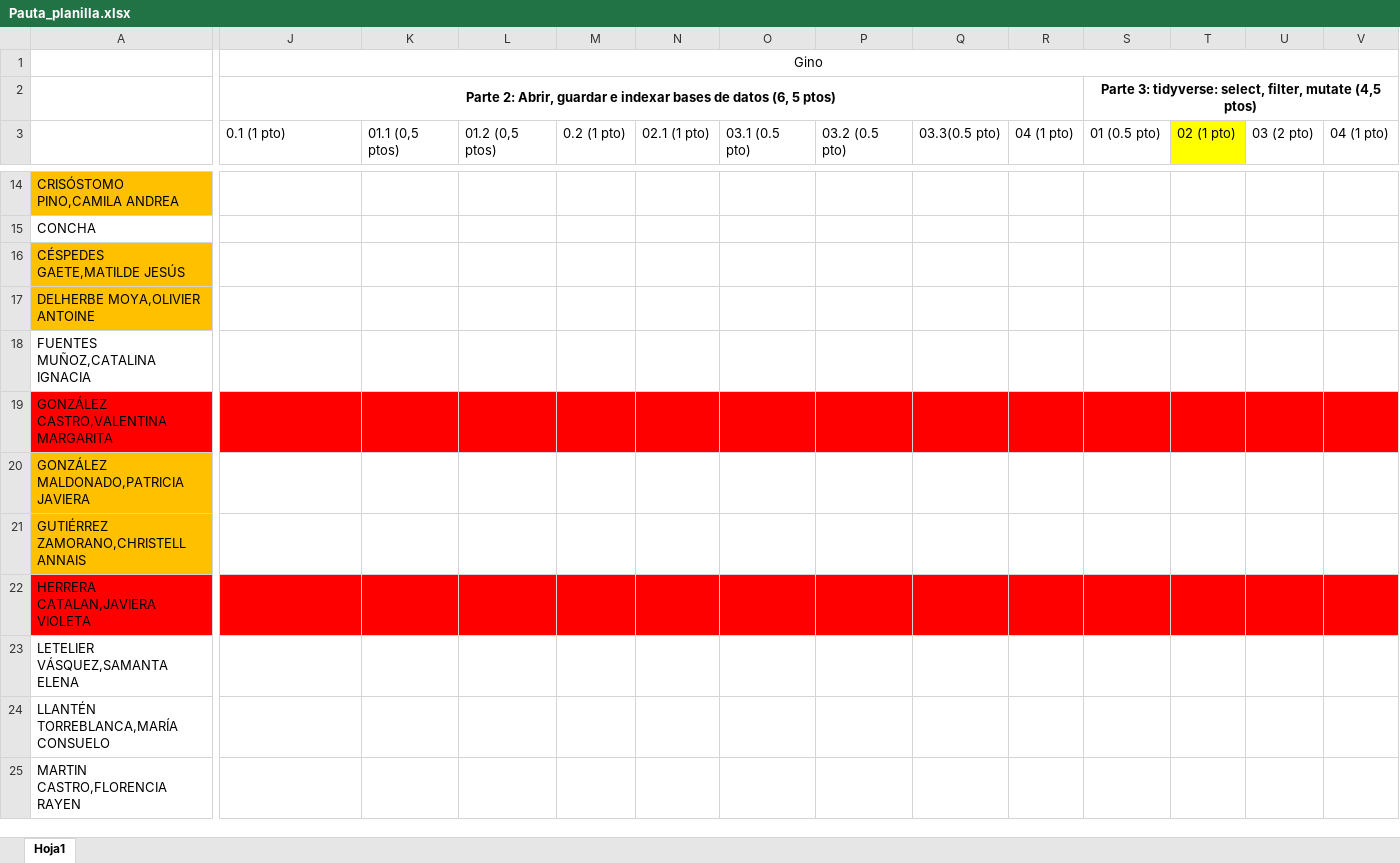
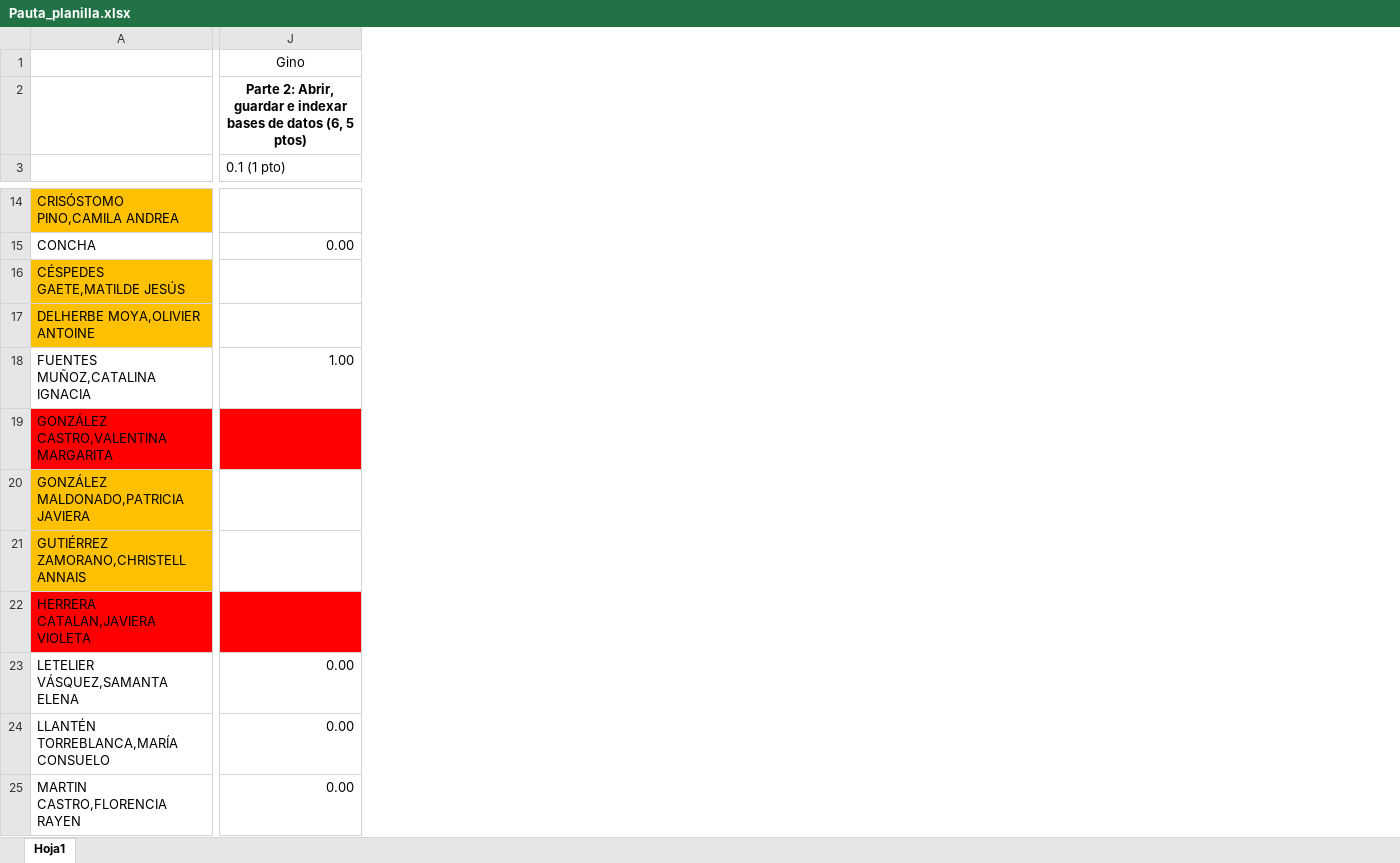
Before and after one commit to Metodoscuantitativos/mc2, an Excel workbook: clases/clase_05/prueba/Pauta_planilla.xlsx, sheet Hoja1, drawn as a sheet; only a part is shown, gaps mark what is left out; values as stored, in another font and other column widths than the file's, no borders; removed rows and columns are numbered as before the commit, all else as after; the diff covers the shown part only; the diff names each change by its address in the sheet, - before the commit and + after, or states it on an @@ line.

```diff
--- a/clases/clase_05/prueba/Pauta_planilla.xlsx (sheet Hoja1)
+++ b/clases/clase_05/prueba/Pauta_planilla.xlsx (sheet Hoja1)
-column K (01.1 (0,5 ptos)), empty
-column L (01.2 (0,5 ptos)), empty
-column M (0.2 (1 pto)), empty
-column N (02.1 (1 pto)), empty
-column O (03.1 (0.5 pto)), empty
-column P (03.2 (0.5 pto)), empty
-column Q (03.3(0.5 pto)), empty
-column R (04 (1 pto)), empty
-column S (01 (0.5 pto)), row 2: Parte 3: tidyverse: select, filter, mutate (4,5 ptos)
-column T (02 (1 pto)), empty
-column U (03 (2 pto)), empty
-column V (04 (1 pto)), empty
-J15 (0.1 (1 pto)): (empty)
+J15 (0.1 (1 pto)): 0.00
-J18 (0.1 (1 pto)): (empty)
+J18 (0.1 (1 pto)): 1.00
-J23:J25 (0.1 (1 pto)): (empty)
+J23:J25 (0.1 (1 pto)): 0.00
```
Also changed, not shown: 14 added columns, 1 removed column and 57 edited cells elsewhere in this sheet.
